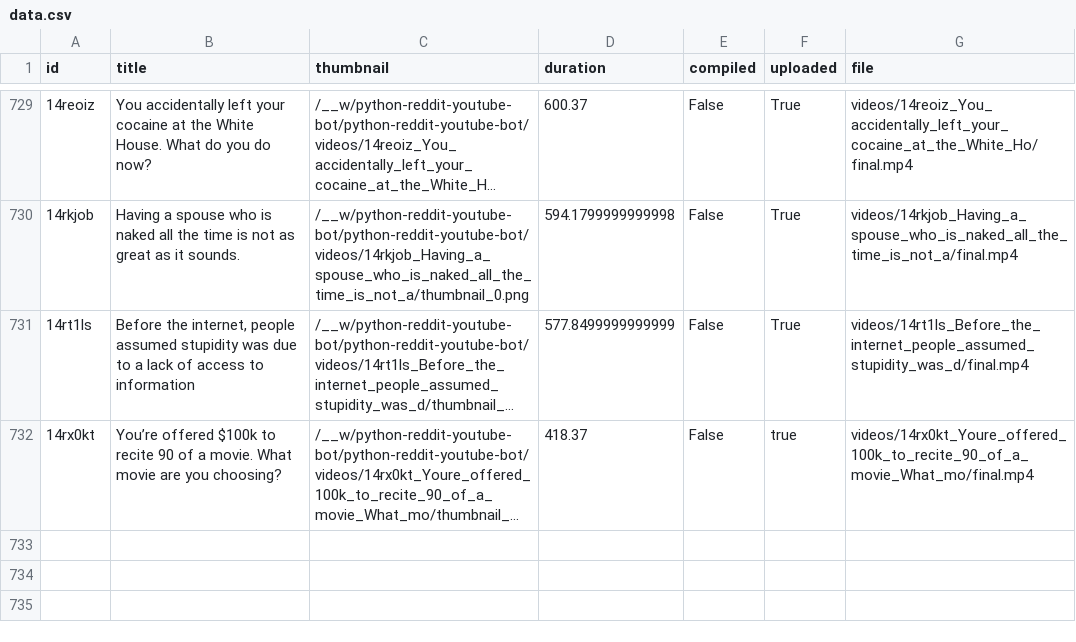
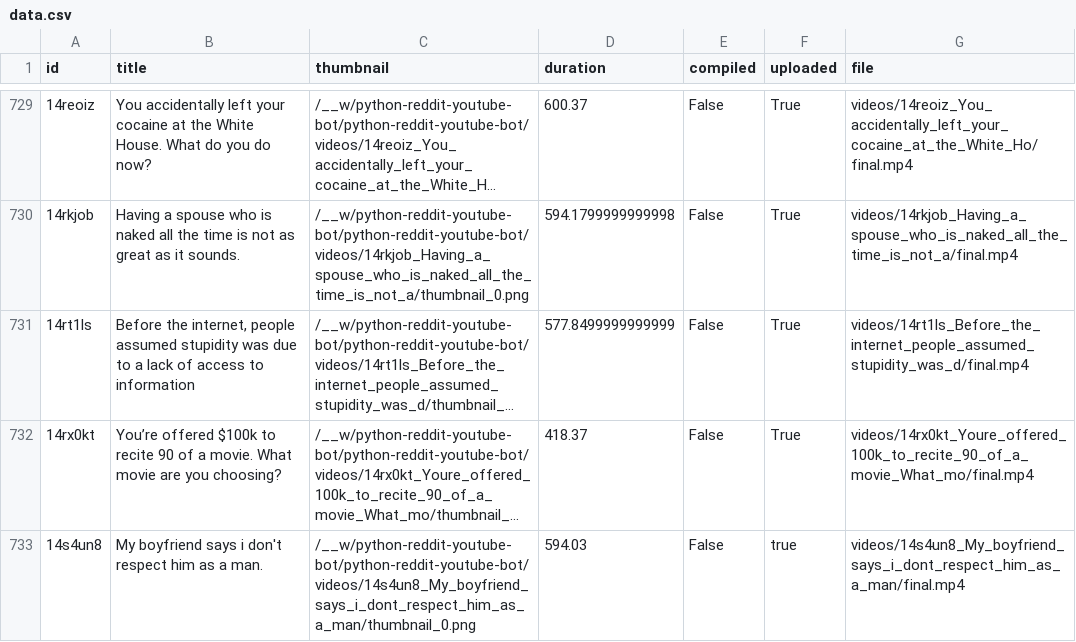
Before and after one commit to alexlaverty/python-reddit-youtube-bot, a CSV file: data.csv, drawn as a sheet; only a part is shown, gaps mark what is left out; long unchanged cells end in …; the diff names each change by its address in the sheet, - before the commit and + after, or states it on an @@ line.

```diff
--- a/data.csv
+++ b/data.csv
-F732 (uploaded): true
+F732 (uploaded): True
+row 733: 14s4un8 | My boyfriend says i don't respect him as a man. | /__w/python-reddit-youtube-bot/python-reddit-youtube-bot/videos/14s4un8_My_boyfriend_says_i_dont_respect_him_as_a_man/thumbnail_0.png | 594.03 | False | true | videos/14s4un8_My_boyfriend_says_i_dont_respect_him_as_a_man/final.mp4
```
